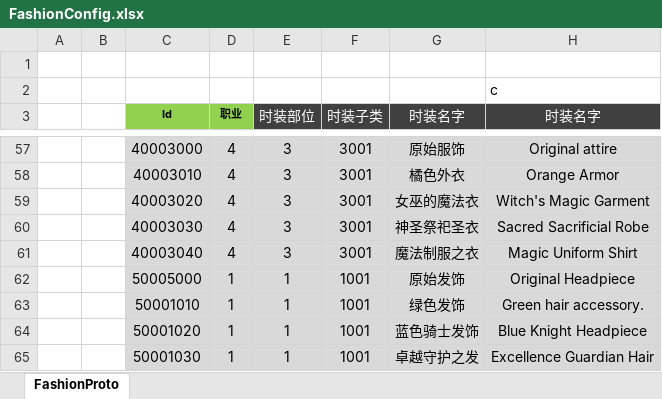
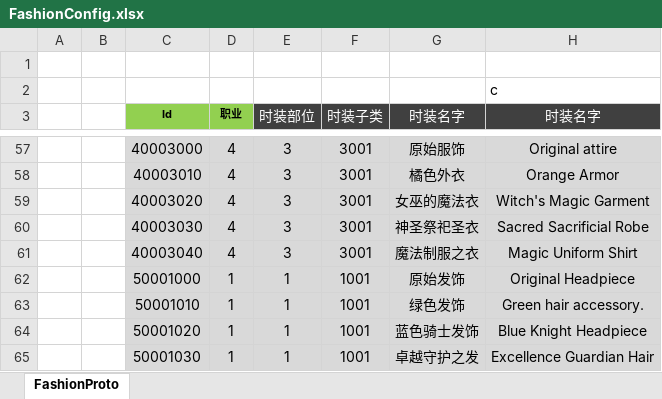
Before and after one commit to csyinghuochong/weijing, an Excel workbook: Excel/FashionConfig.xlsx, sheet FashionProto, drawn as a sheet; only a part is shown, gaps mark what is left out; values as stored, in another font and other column widths than the file's, no borders; the diff names each change by its address in the sheet, - before the commit and + after, or states it on an @@ line.

```diff
--- a/Excel/FashionConfig.xlsx (sheet FashionProto)
+++ b/Excel/FashionConfig.xlsx (sheet FashionProto)
-C62 (Id): 50005000
+C62 (Id): 50001000
```
Also changed, not shown: 4 other files.
